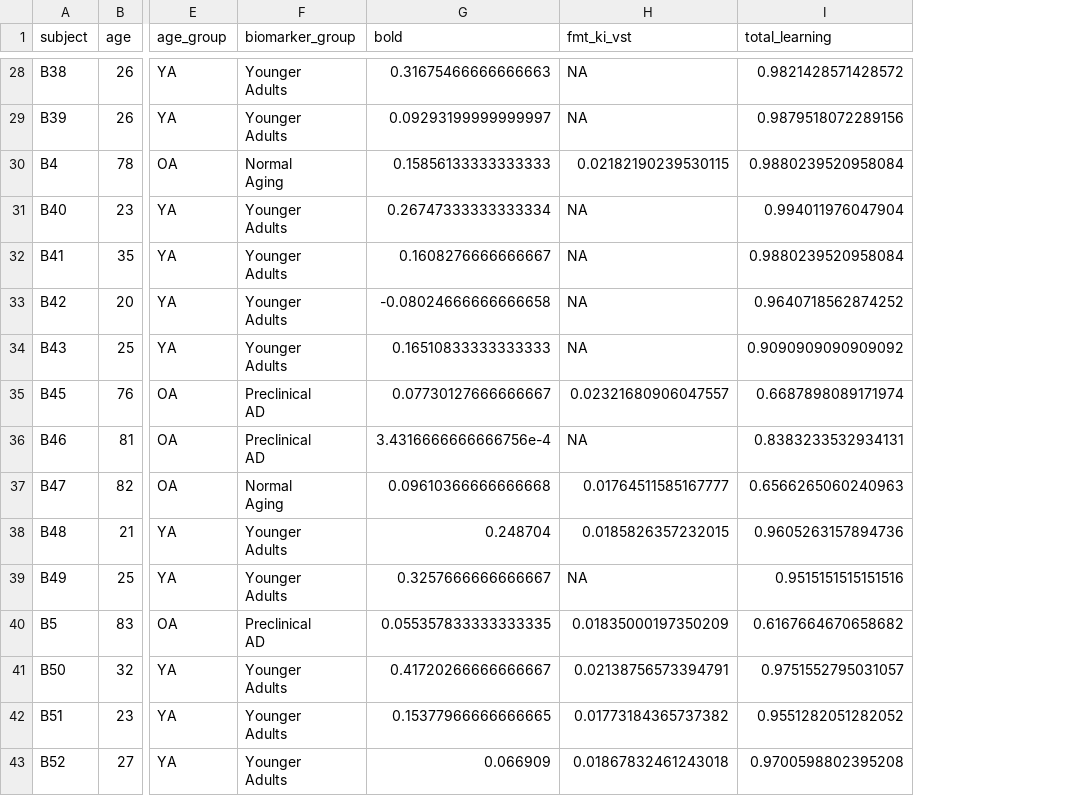
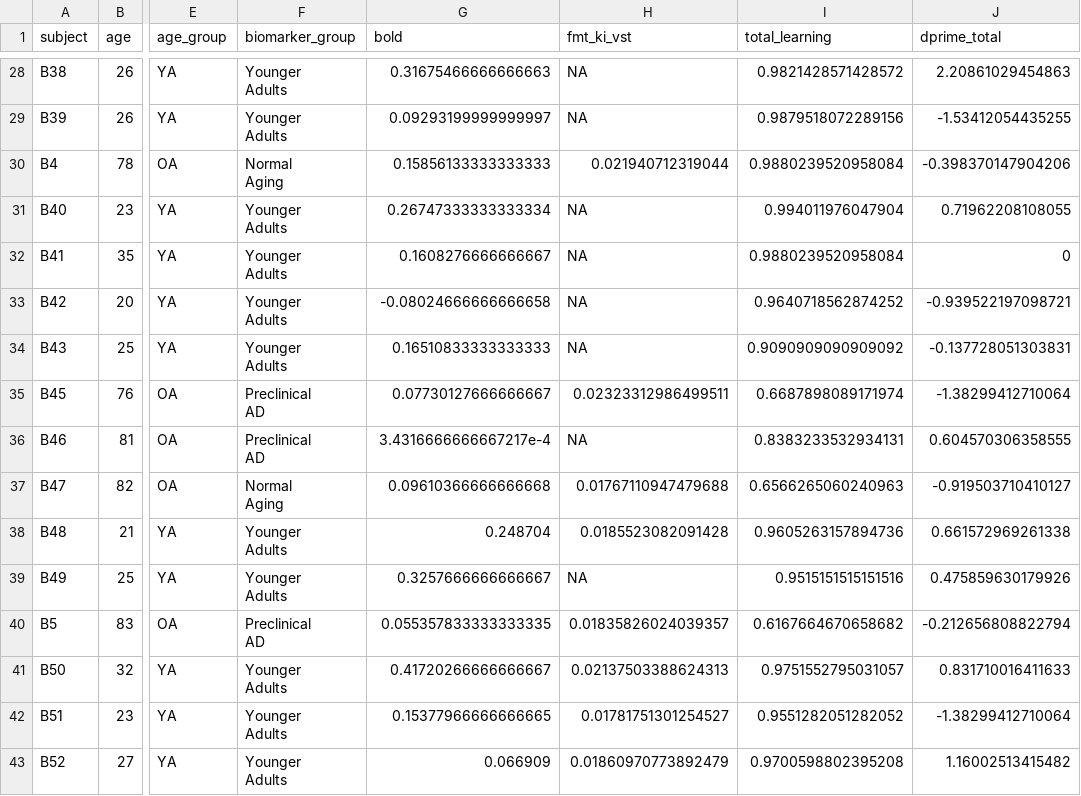
Before and after one commit to tmorin01/BACS_dopamine_tau, a CSV file: fig03/data_fig3bc.csv, drawn as a sheet; only a part is shown, gaps mark what is left out; the diff covers the shown part only; the diff names each change by its address in the sheet, - before the commit and + after, or states it on an @@ line.

```diff
--- a/fig03/data_fig3bc.csv
+++ b/fig03/data_fig3bc.csv
+column J (dprime_total), rows 28-43: 2.20861029454863 | -1.53412054435255 | -0.398370147904206 | 0.71962208108055 | 0 | -0.939522197098721 | -0.137728051303831 | -1.38299412710064 | 0.604570306358555 | -0.919503710410127 | 0.661572969261338 | 0.475859630179926 | -0.212656808822794 | 0.831710016411633 | -1.38299412710064 | 1.16002513415482
-H30 (fmt_ki_vst): 0.02182190239530115
+H30 (fmt_ki_vst): 0.021940712319044
-H35 (fmt_ki_vst): 0.02321680906047557
+H35 (fmt_ki_vst): 0.02323312986499511
-G36 (bold): 3.4316666666666756e-4
+G36 (bold): 3.4316666666667217e-4
-H37 (fmt_ki_vst): 0.01764511585167777
+H37 (fmt_ki_vst): 0.01767110947479688
-H38 (fmt_ki_vst): 0.0185826357232015
+H38 (fmt_ki_vst): 0.0185523082091428
-H40 (fmt_ki_vst): 0.01835000197350209
+H40 (fmt_ki_vst): 0.01835826024039357
-H41 (fmt_ki_vst): 0.02138756573394791
+H41 (fmt_ki_vst): 0.02137503388624313
-H42 (fmt_ki_vst): 0.01773184365737382
+H42 (fmt_ki_vst): 0.01781751301254527
-H43 (fmt_ki_vst): 0.01867832461243018
+H43 (fmt_ki_vst): 0.01860970773892479
```
Also changed, not shown: 50 edited cells elsewhere in this file, 6 other files.
